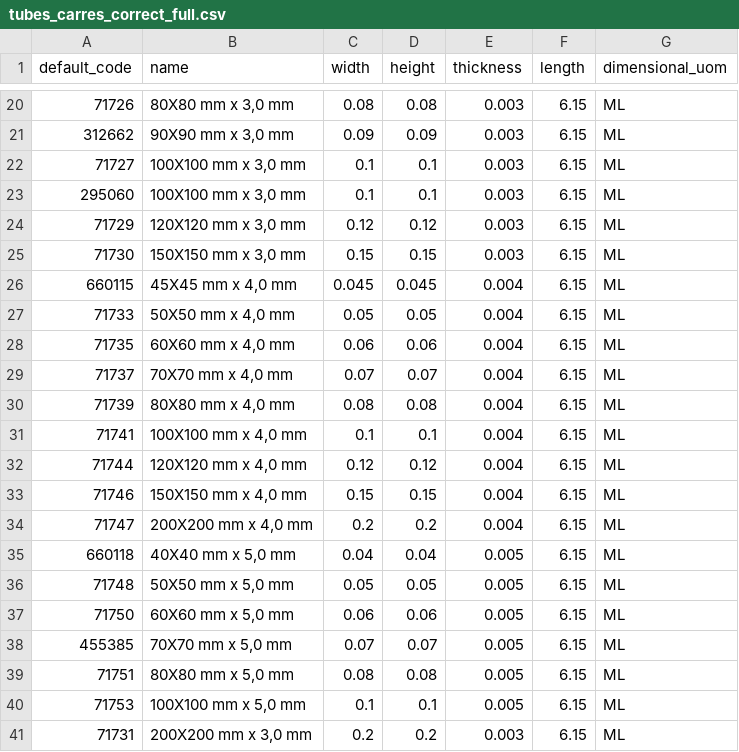
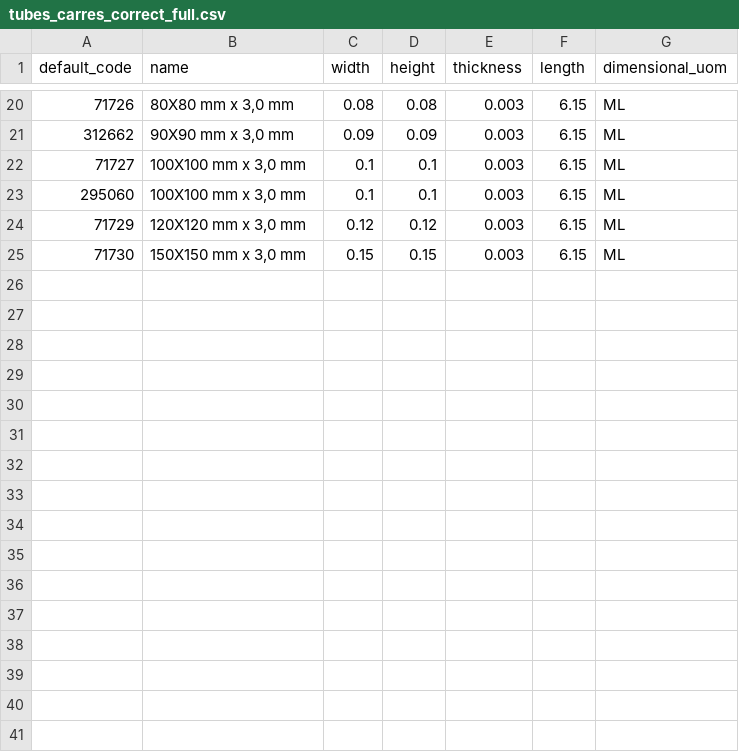
Before and after one commit to Metallerie/odoo18, a CSV file: csv/tubes_carres_correct_full.csv, drawn as a sheet; only a part is shown, gaps mark what is left out; the diff names each change by its address in the sheet, - before the commit and + after, or states it on an @@ line.

Commit message:
Update tubes_carres_correct_full.csv

```diff
--- a/csv/tubes_carres_correct_full.csv
+++ b/csv/tubes_carres_correct_full.csv
-row 26: 660115 | 45X45 mm x 4,0 mm | 0.045 | 0.045 | 0.004 | 6.15 | ML
-row 27: 71733 | 50X50 mm x 4,0 mm | 0.05 | 0.05 | 0.004 | 6.15 | ML
-row 28: 71735 | 60X60 mm x 4,0 mm | 0.06 | 0.06 | 0.004 | 6.15 | ML
-row 29: 71737 | 70X70 mm x 4,0 mm | 0.07 | 0.07 | 0.004 | 6.15 | ML
-row 30: 71739 | 80X80 mm x 4,0 mm | 0.08 | 0.08 | 0.004 | 6.15 | ML
-row 31: 71741 | 100X100 mm x 4,0 mm | 0.1 | 0.1 | 0.004 | 6.15 | ML
-row 32: 71744 | 120X120 mm x 4,0 mm | 0.12 | 0.12 | 0.004 | 6.15 | ML
-row 33: 71746 | 150X150 mm x 4,0 mm | 0.15 | 0.15 | 0.004 | 6.15 | ML
-row 34: 71747 | 200X200 mm x 4,0 mm | 0.2 | 0.2 | 0.004 | 6.15 | ML
-row 35: 660118 | 40X40 mm x 5,0 mm | 0.04 | 0.04 | 0.005 | 6.15 | ML
-row 36: 71748 | 50X50 mm x 5,0 mm | 0.05 | 0.05 | 0.005 | 6.15 | ML
-row 37: 71750 | 60X60 mm x 5,0 mm | 0.06 | 0.06 | 0.005 | 6.15 | ML
-row 38: 455385 | 70X70 mm x 5,0 mm | 0.07 | 0.07 | 0.005 | 6.15 | ML
-row 39: 71751 | 80X80 mm x 5,0 mm | 0.08 | 0.08 | 0.005 | 6.15 | ML
-row 40: 71753 | 100X100 mm x 5,0 mm | 0.1 | 0.1 | 0.005 | 6.15 | ML
-row 41: 71731 | 200X200 mm x 3,0 mm | 0.2 | 0.2 | 0.003 | 6.15 | ML
```
